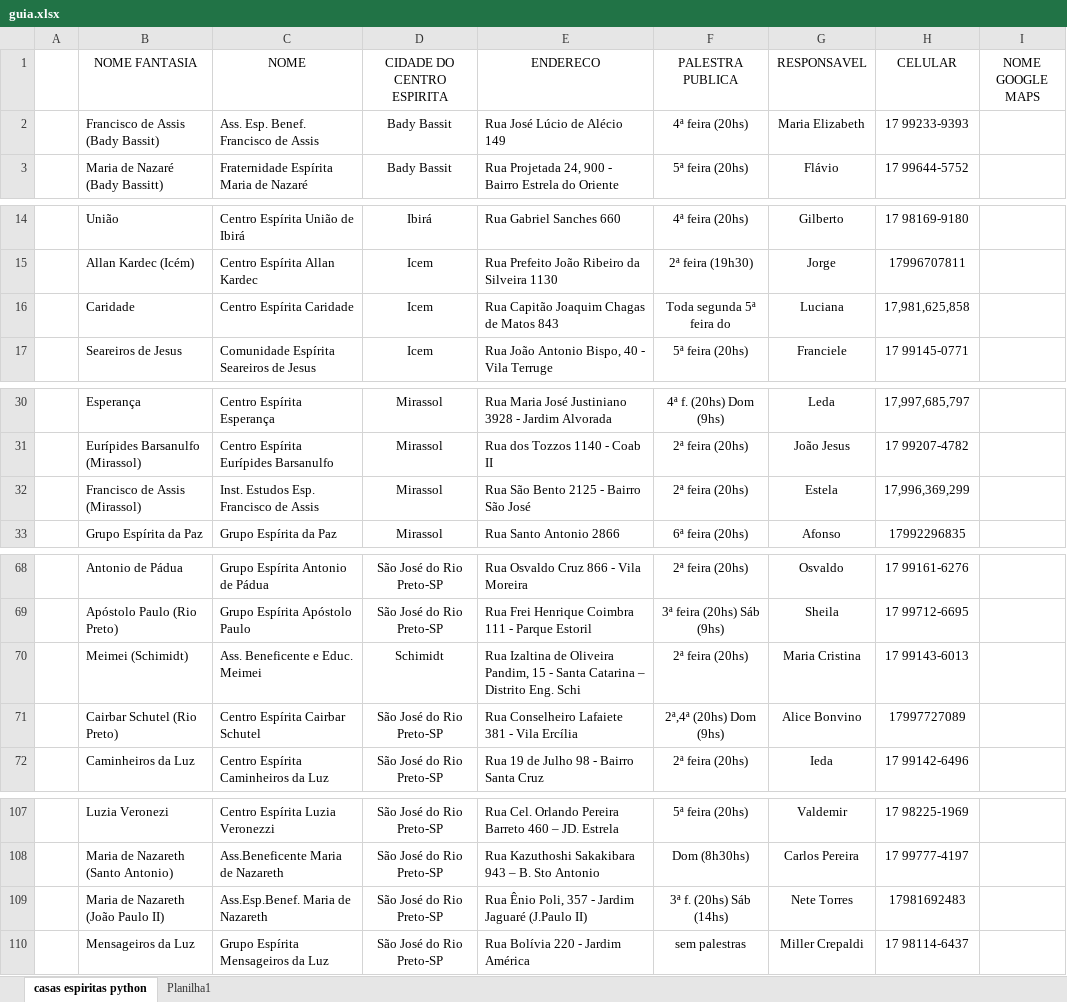
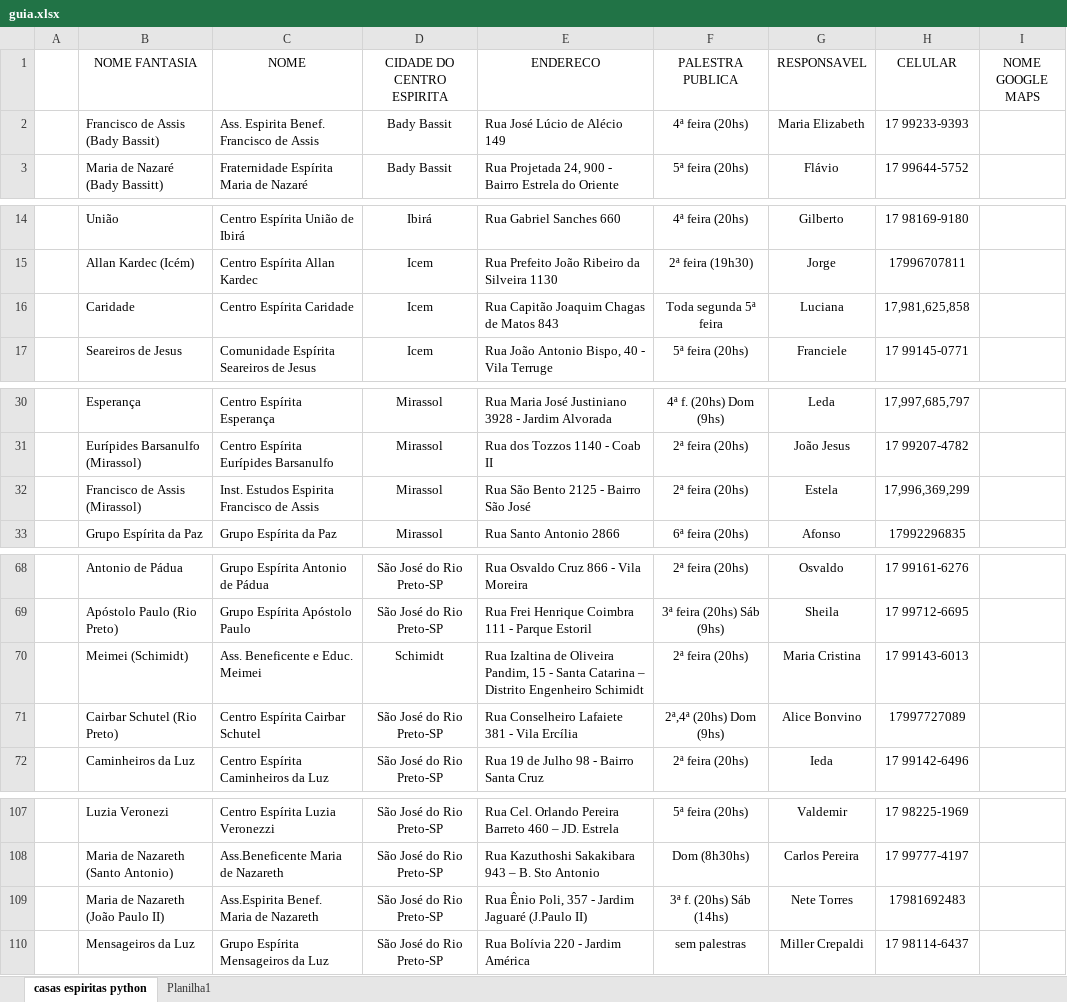
Before and after one commit to ConexaoEspirita/guia_espirita, an Excel workbook: guia.xlsx, sheet casas espiritas python, drawn as a sheet; only a part is shown, gaps mark what is left out; values as stored, in another font and other column widths than the file's, no borders; the diff names each change by its address in the sheet, - before the commit and + after, or states it on an @@ line.

Commit message:
Add files via upload

```diff
--- a/guia.xlsx (sheet casas espiritas python)
+++ b/guia.xlsx (sheet casas espiritas python)
-C2 (NOME): Ass. Esp. Benef. Francisco de Assis
+C2 (NOME): Ass. Espirita Benef. Francisco de Assis
-F16 (PALESTRA PUBLICA): Toda segunda 5ª feira do
+F16 (PALESTRA PUBLICA): Toda segunda 5ª feira
-C32 (NOME): Inst. Estudos Esp. Francisco de Assis
+C32 (NOME): Inst. Estudos Espirita Francisco de Assis
-E70 (ENDERECO): …– Distrito Eng. Schi
+E70 (ENDERECO): …– Distrito Engenheiro Schimidt
-C109 (NOME): Ass.Esp.Benef. Maria de Nazareth
+C109 (NOME): Ass.Espirita Benef. Maria de Nazareth
```
